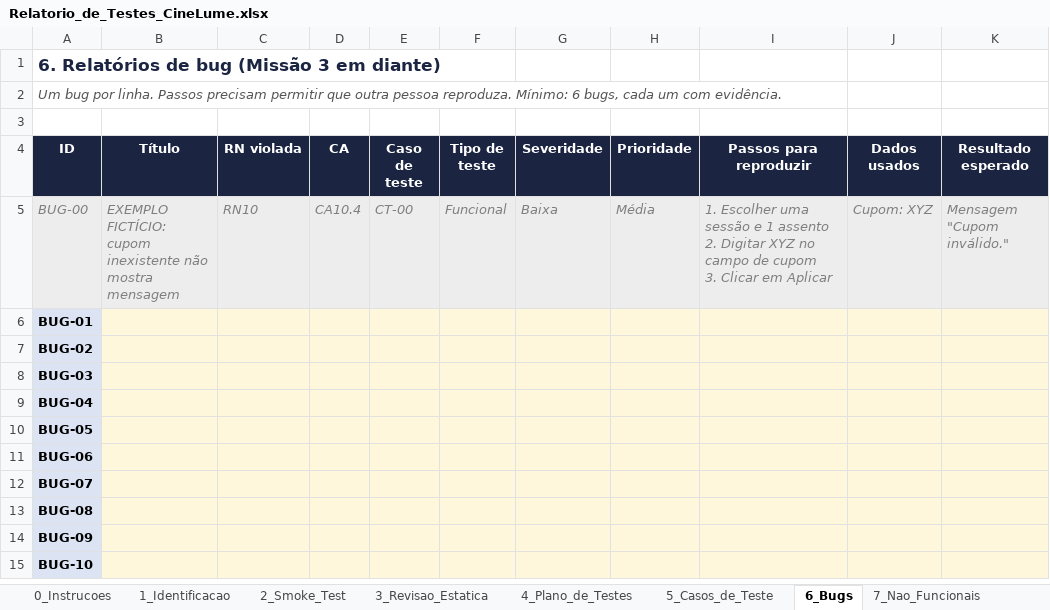
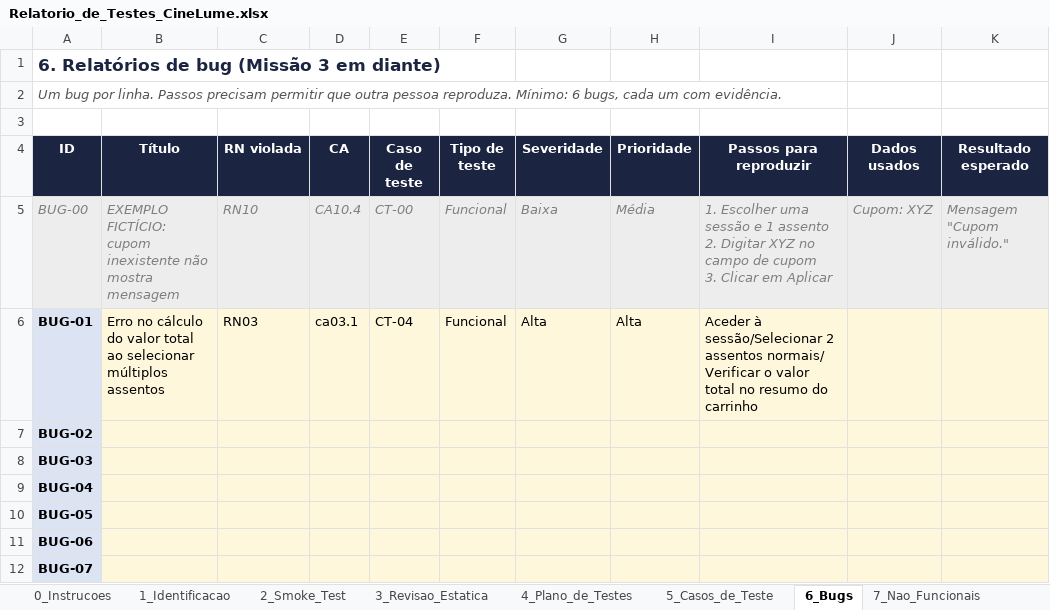
Before and after one commit to tarsoroberto100-blip/cinelume-qa-tarso-roberto, an Excel workbook: relatorio/Relatorio_de_Testes_CineLume.xlsx, sheet 6_Bugs, drawn as a sheet; only a part is shown; the shorter side is filled out with more unchanged rows; values as stored, in another font and other column widths than the file's, no borders; the diff names each change by its address in the sheet, - before the commit and + after, or states it on an @@ line.

Commit message:
evidencias caso de teste adicionadas

```diff
--- a/relatorio/Relatorio_de_Testes_CineLume.xlsx (sheet 6_Bugs)
+++ b/relatorio/Relatorio_de_Testes_CineLume.xlsx (sheet 6_Bugs)
-B6 (Título): (empty)
+B6 (Título): Erro no cálculo do valor total ao selecionar múltiplos assentos
-C6 (RN violada): (empty)
+C6 (RN violada): RN03
-D6 (CA): (empty)
+D6 (CA): ca03.1
-E6 (Caso de teste): (empty)
+E6 (Caso de teste): CT-04
-F6 (Tipo de teste): (empty)
+F6 (Tipo de teste): Funcional
-G6 (Severidade): (empty)
+G6 (Severidade): Alta
-H6 (Prioridade): (empty)
+H6 (Prioridade): Alta
-I6 (Passos para reproduzir): (empty)
+I6 (Passos para reproduzir): Aceder à sessão/Selecionar 2 assentos normais/ Verificar o valor total no resumo do carrinho
```
Also changed, not shown: sheet 5_Casos_de_Teste, sheet 11_Relatorio_Final, 15 other files.
